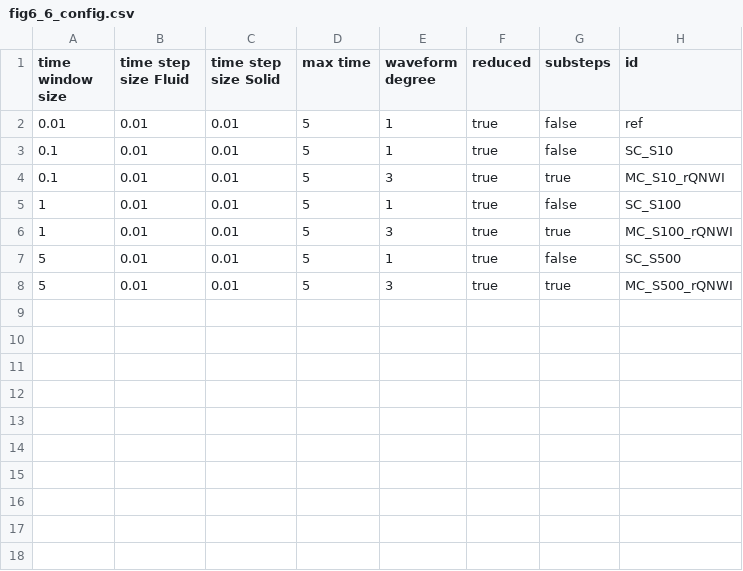
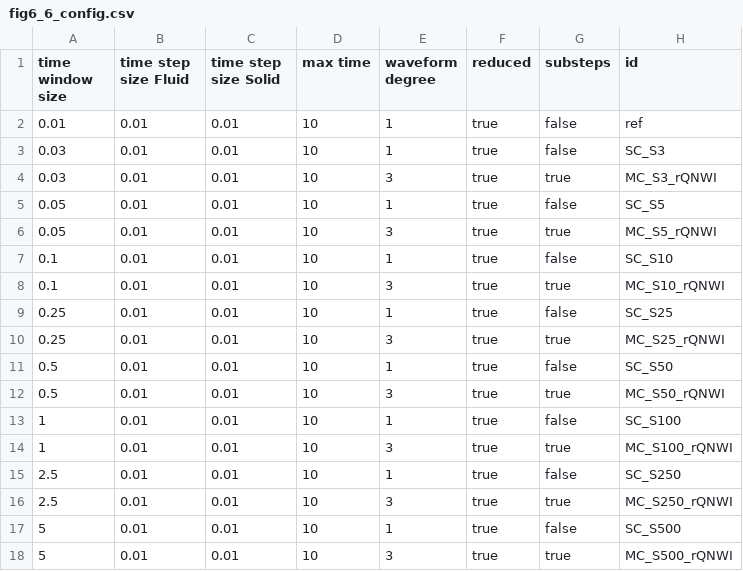
Before and after one commit to BenjaminRodenberg/waveform-iteration-paper, a CSV file: perpendicular-flap/fig6_6_config.csv, drawn as a sheet.

Commit message:
Extend flap experiments (#5)

```diff
--- a/perpendicular-flap/fig6_6_config.csv
+++ b/perpendicular-flap/fig6_6_config.csv
@@ -1,8 +1,18 @@
 time window size,time step size Fluid,time step size Solid,max time,waveform degree,reduced,substeps,id
-0.01,0.01,0.01,5,1,true,false,ref
-0.1,0.01,0.01,5,1,true,false,SC_S10
-0.1,0.01,0.01,5,3,true,true,MC_S10_rQNWI
-1,0.01,0.01,5,1,true,false,SC_S100
-1,0.01,0.01,5,3,true,true,MC_S100_rQNWI
-5,0.01,0.01,5,1,true,false,SC_S500
-5,0.01,0.01,5,3,true,true,MC_S500_rQNWI
+0.01,0.01,0.01,10,1,true,false,ref
+0.03,0.01,0.01,10,1,true,false,SC_S3
+0.03,0.01,0.01,10,3,true,true,MC_S3_rQNWI
+0.05,0.01,0.01,10,1,true,false,SC_S5
+0.05,0.01,0.01,10,3,true,true,MC_S5_rQNWI
+0.1,0.01,0.01,10,1,true,false,SC_S10
+0.1,0.01,0.01,10,3,true,true,MC_S10_rQNWI
+0.25,0.01,0.01,10,1,true,false,SC_S25
+0.25,0.01,0.01,10,3,true,true,MC_S25_rQNWI
+0.5,0.01,0.01,10,1,true,false,SC_S50
+0.5,0.01,0.01,10,3,true,true,MC_S50_rQNWI
+1,0.01,0.01,10,1,true,false,SC_S100
+1,0.01,0.01,10,3,true,true,MC_S100_rQNWI
+2.5,0.01,0.01,10,1,true,false,SC_S250
+2.5,0.01,0.01,10,3,true,true,MC_S250_rQNWI
+5,0.01,0.01,10,1,true,false,SC_S500
+5,0.01,0.01,10,3,true,true,MC_S500_rQNWI
```
